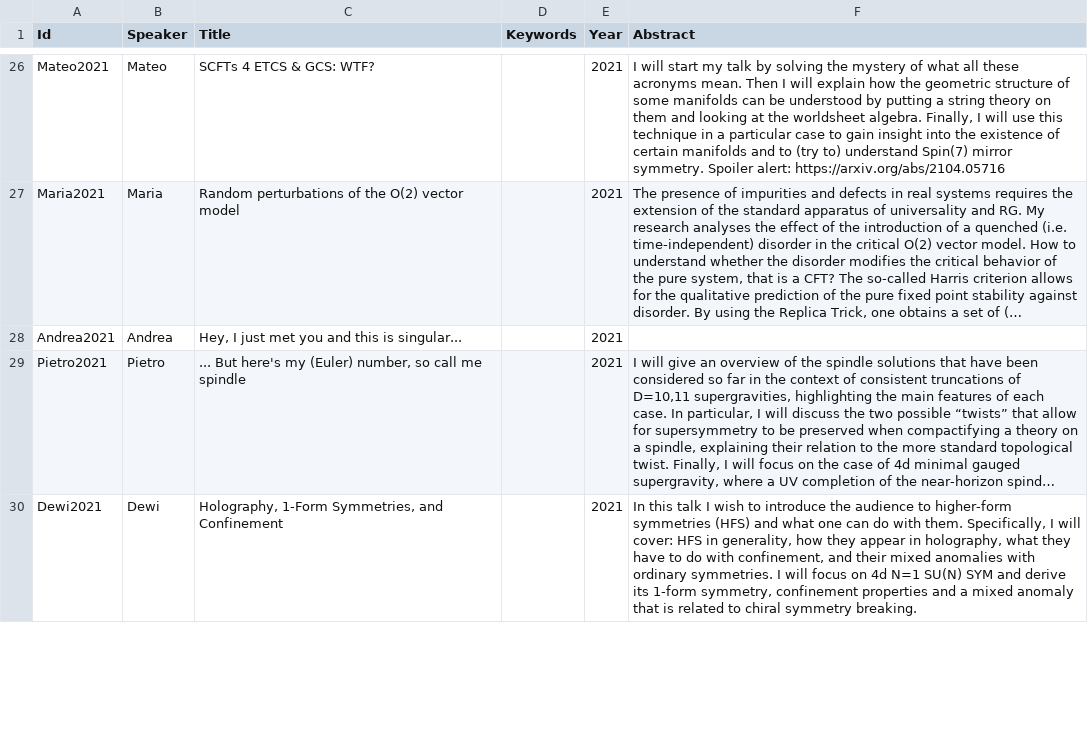
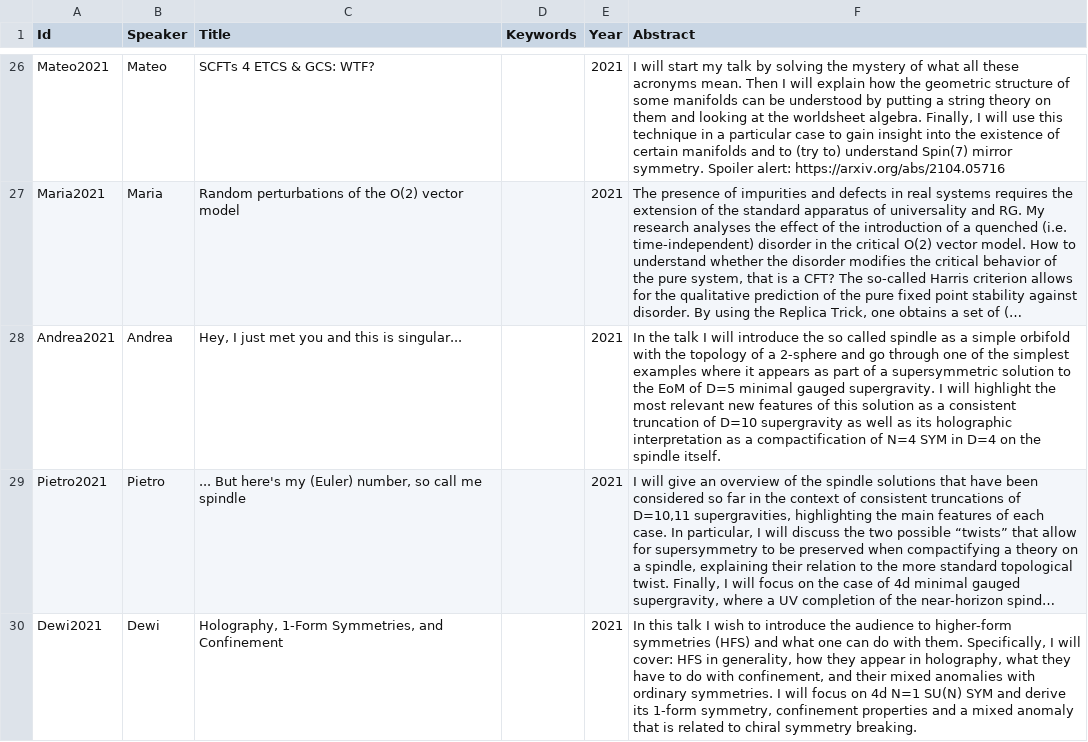
Before and after one commit to albonico/NERDS, a CSV file: NerdsData.csv, drawn as a sheet; only a part is shown, gaps mark what is left out; long unchanged cells end in …; the diff names each change by its address in the sheet, - before the commit and + after, or states it on an @@ line.

```diff
--- a/NerdsData.csv
+++ b/NerdsData.csv
-F28 (Abstract): (empty)
+F28 (Abstract): In the talk I will introduce the so called spindle as a simple orbifold with the topology of a 2-sphere and go through one of the simplest examples where it appears as part of a supersymmetric solution to the EoM of D=5 minimal gauged supergravity. I will highlight the most relevant new features of this solution as a consistent truncation of D=10 supergravity as well as its holographic interpretation as a compactification of N=4 SYM in D=4 on the spindle itself.
```
Also changed, not shown: NerdsTimetable.csv, 19 other files.
